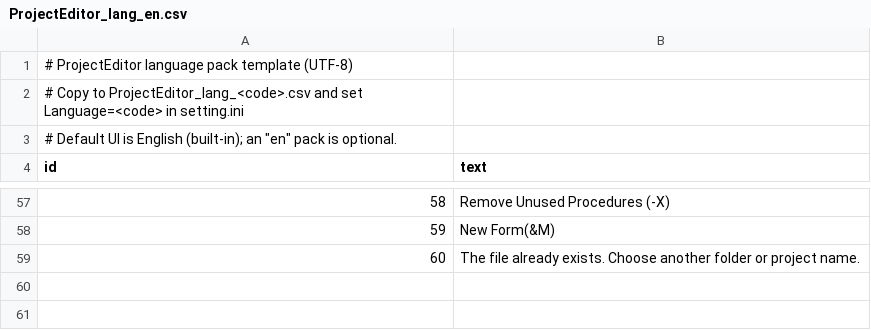
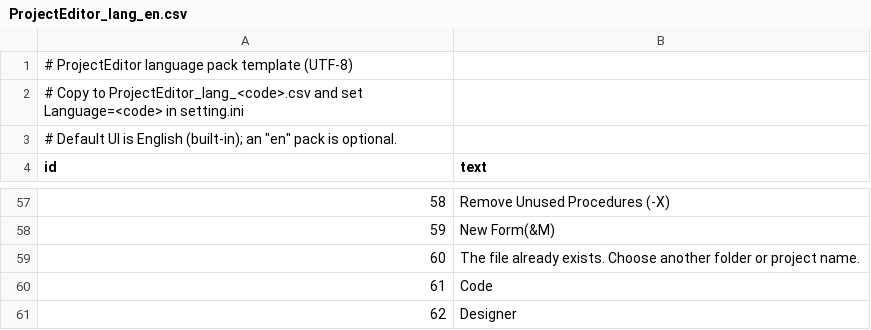
Before and after one commit to bellyoshi/ActBa64, a CSV file: src/projecteditor/ProjectEditor_lang_en.csv, drawn as a sheet; only a part is shown, gaps mark what is left out; the diff names each change by its address in the sheet, - before the commit and + after, or states it on an @@ line.

```diff
--- a/src/projecteditor/ProjectEditor_lang_en.csv
+++ b/src/projecteditor/ProjectEditor_lang_en.csv
+row 60: 61 | Code
+row 61: 62 | Designer
```
Also changed, not shown: src/projecteditor/ProjectEditor_lang_ja.csv, 11 other files.
